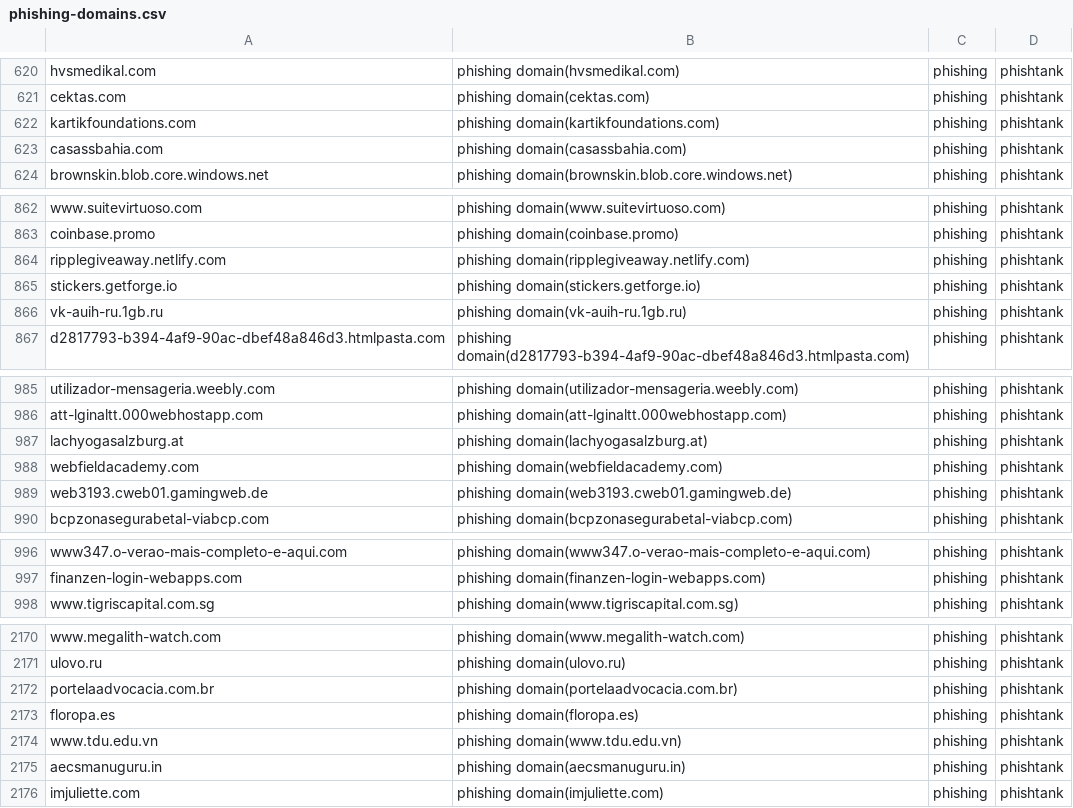
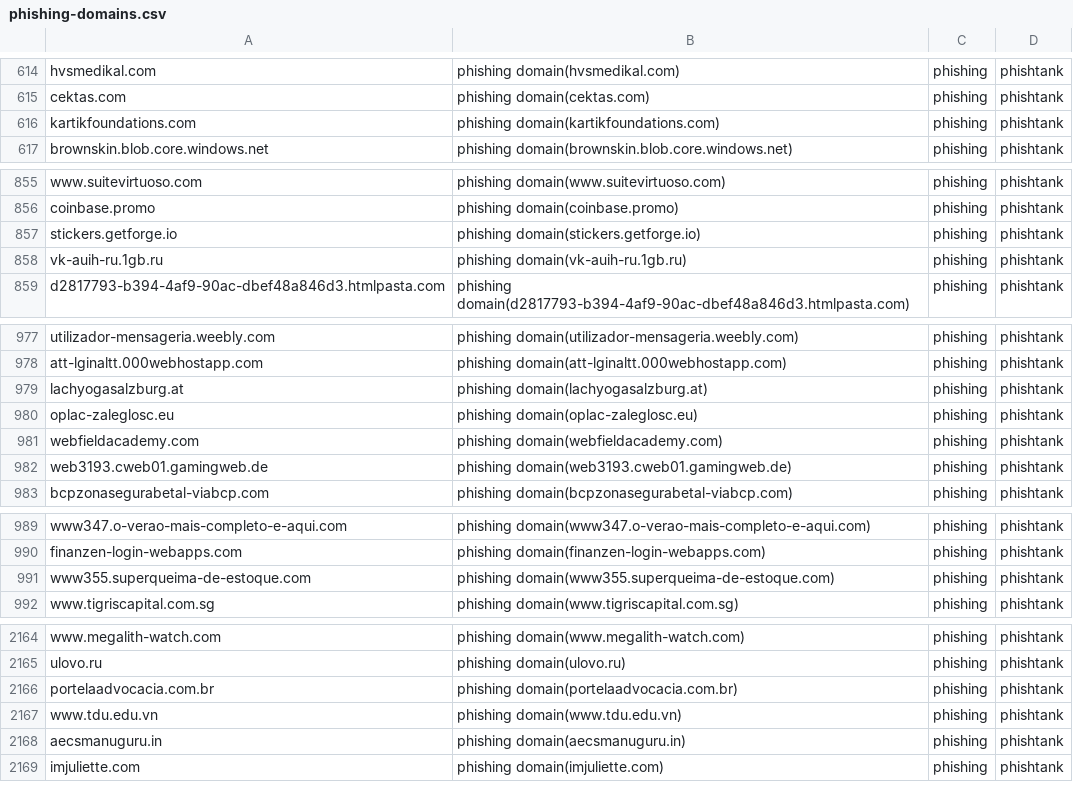
Before and after one commit to sinjukukawataro/20180511, a CSV file: phishing-domains.csv, drawn as a sheet; only a part is shown, gaps mark what is left out; the diff covers the shown part only.

```diff
--- a/phishing-domains.csv
+++ b/phishing-domains.csv
@@ -622,3 +616,2 @@ cektas.com,phishing domain(cektas.com),phishing,phishtank
 kartikfoundations.com,phishing domain(kartikfoundations.com),phishing,phishtank
-casassbahia.com,phishing domain(casassbahia.com),phishing,phishtank
 brownskin.blob.core.windows.net,phishing domain(brownskin.blob.core.windows.net),phishing,phishtank
@@ -863,3 +856,2 @@ www.suitevirtuoso.com,phishing domain(www.suitevirtuoso.com),phishing,phishtank
 coinbase.promo,phishing domain(coinbase.promo),phishing,phishtank
-ripplegiveaway.netlify.com,phishing domain(ripplegiveaway.netlify.com),phishing,phishtank
 stickers.getforge.io,phishing domain(stickers.getforge.io),phishing,phishtank
@@ -987,2 +979,3 @@ att-lginaltt.000webhostapp.com,phishing domain(att-lginaltt.000webhostapp.com),p
 lachyogasalzburg.at,phishing domain(lachyogasalzburg.at),phishing,phishtank
+oplac-zaleglosc.eu,phishing domain(oplac-zaleglosc.eu),phishing,phishtank
 webfieldacademy.com,phishing domain(webfieldacademy.com),phishing,phishtank
@@ -997,2 +990,3 @@ www347.o-verao-mais-completo-e-aqui.com,phishing domain(www347.o-verao-mais-comp
 finanzen-login-webapps.com,phishing domain(finanzen-login-webapps.com),phishing,phishtank
+www355.superqueima-de-estoque.com,phishing domain(www355.superqueima-de-estoque.com),phishing,phishtank
 www.tigriscapital.com.sg,phishing domain(www.tigriscapital.com.sg),phishing,phishtank
@@ -2172,3 +2166,2 @@ ulovo.ru,phishing domain(ulovo.ru),phishing,phishtank
 portelaadvocacia.com.br,phishing domain(portelaadvocacia.com.br),phishing,phishtank
-floropa.es,phishing domain(floropa.es),phishing,phishtank
 www.tdu.edu.vn,phishing domain(www.tdu.edu.vn),phishing,phishtank
```
Also changed, not shown: 8 removed rows and 2 moved rows elsewhere in this file.
